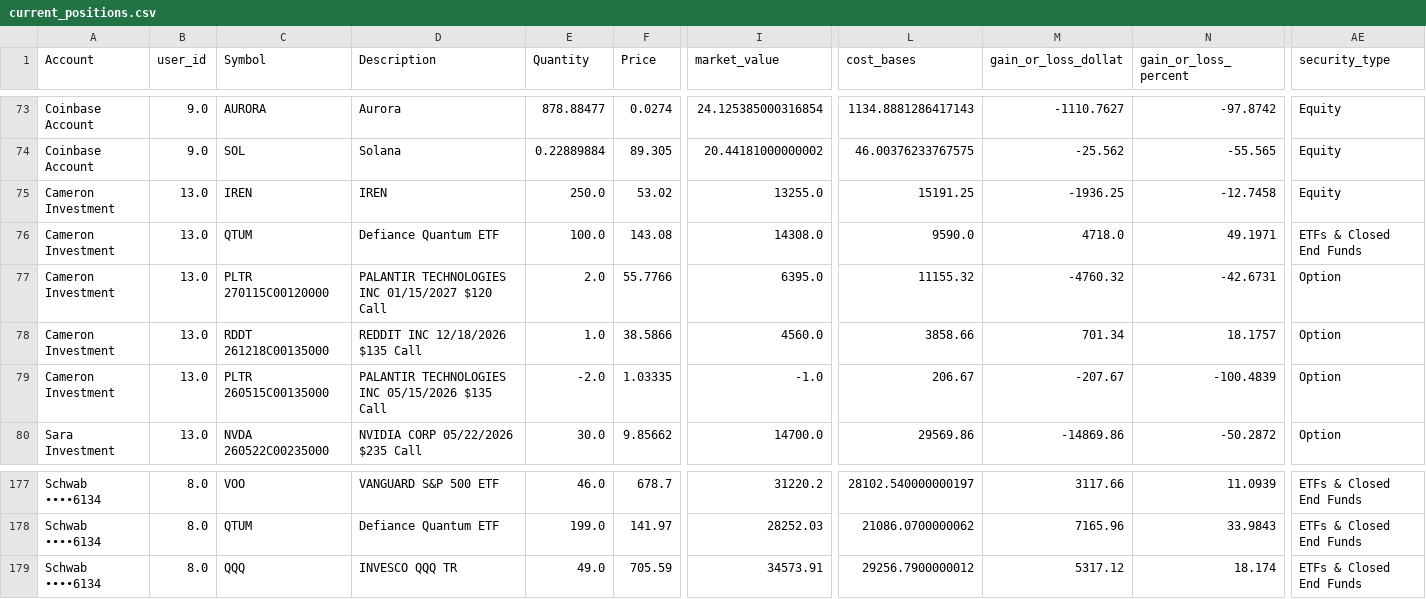
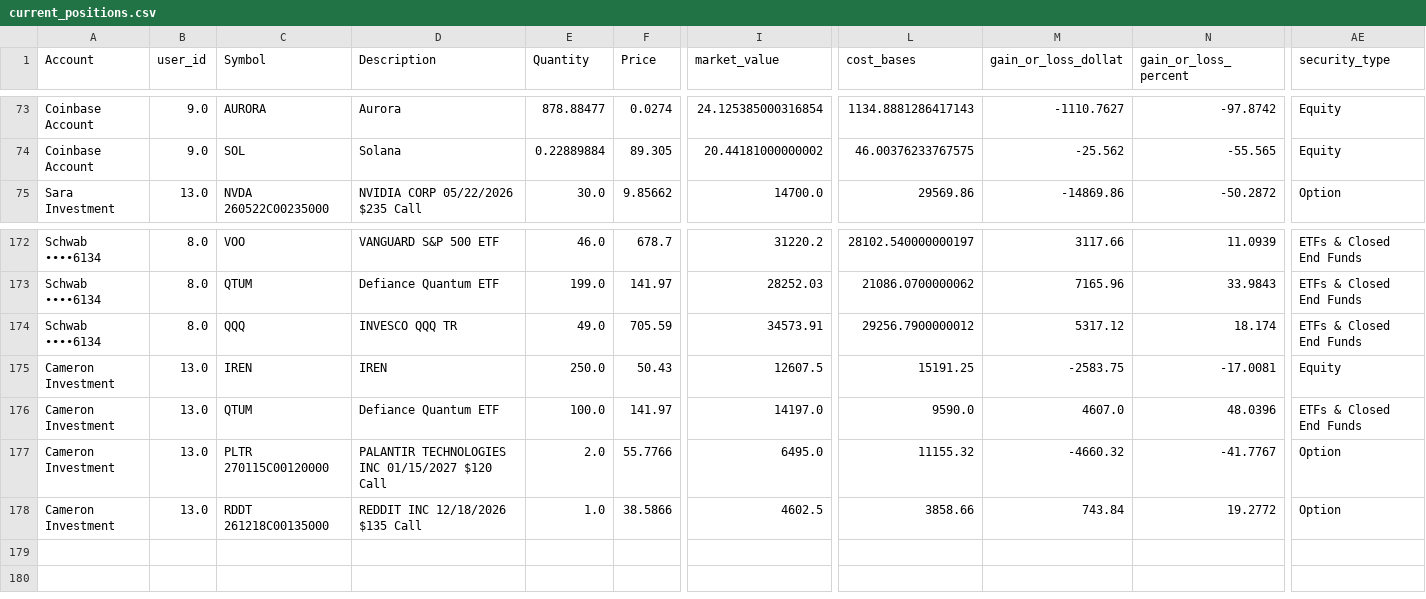
Before and after one commit to cameronjefferey/ccwj, a CSV file: dbt/seeds/current_positions.csv, drawn as a sheet; only a part is shown, gaps mark what is left out; removed rows and columns are numbered as before the commit, all else as after; rows hold the shown columns only; the diff names each change by its address in the sheet, - before the commit and + after, or states it on an @@ line.

Commit message:
Schwab sync (camm): positions only (4 lines) (Cameron Investment)

```diff
--- a/dbt/seeds/current_positions.csv
+++ b/dbt/seeds/current_positions.csv
-row 75: Cameron Investment | 13.0 | IREN | IREN | 250.0 | 53.02 | 13255.0 | 15191.25 | -1936.25 | -12.7458 | Equity
-row 76: Cameron Investment | 13.0 | QTUM | Defiance Quantum ETF | 100.0 | 143.08 | 14308.0 | 9590.0 | 4718.0 | 49.1971 | ETFs & Closed End Funds
-row 77: Cameron Investment | 13.0 | PLTR 270115C00120000 | PALANTIR TECHNOLOGIES INC 01/15/2027 $120 Call | 2.0 | 55.7766 | 6395.0 | 11155.32 | -4760.32 | -42.6731 | Option
-row 78: Cameron Investment | 13.0 | RDDT 261218C00135000 | REDDIT INC 12/18/2026 $135 Call | 1.0 | 38.5866 | 4560.0 | 3858.66 | 701.34 | 18.1757 | Option
-row 79: Cameron Investment | 13.0 | PLTR 260515C00135000 | PALANTIR TECHNOLOGIES INC 05/15/2026 $135 Call | -2.0 | 1.03335 | -1.0 | 206.67 | -207.67 | -100.4839 | Option
+row 175: Cameron Investment | 13.0 | IREN | IREN | 250.0 | 50.43 | 12607.5 | 15191.25 | -2583.75 | -17.0081 | Equity
+row 176: Cameron Investment | 13.0 | QTUM | Defiance Quantum ETF | 100.0 | 141.97 | 14197.0 | 9590.0 | 4607.0 | 48.0396 | ETFs & Closed End Funds
+row 177: Cameron Investment | 13.0 | PLTR 270115C00120000 | PALANTIR TECHNOLOGIES INC 01/15/2027 $120 Call | 2.0 | 55.7766 | 6495.0 | 11155.32 | -4660.32 | -41.7767 | Option
+row 178: Cameron Investment | 13.0 | RDDT 261218C00135000 | REDDIT INC 12/18/2026 $135 Call | 1.0 | 38.5866 | 4602.5 | 3858.66 | 743.84 | 19.2772 | Option
```
Also changed, not shown: dbt/seeds/account_balances.csv.
